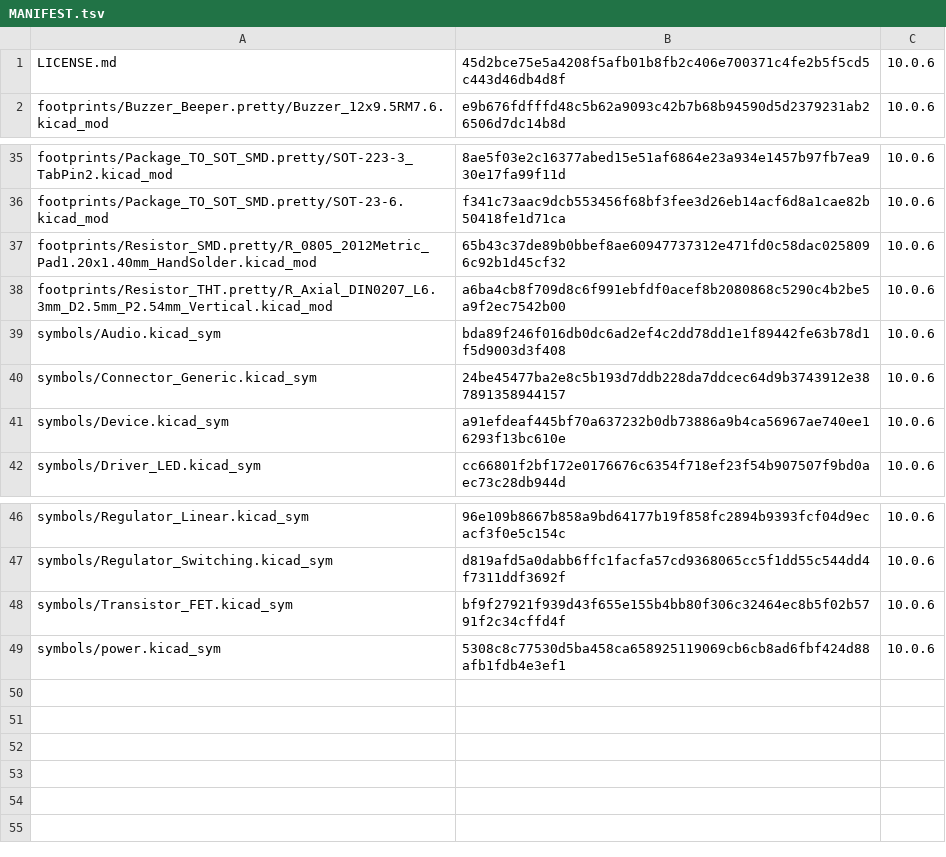
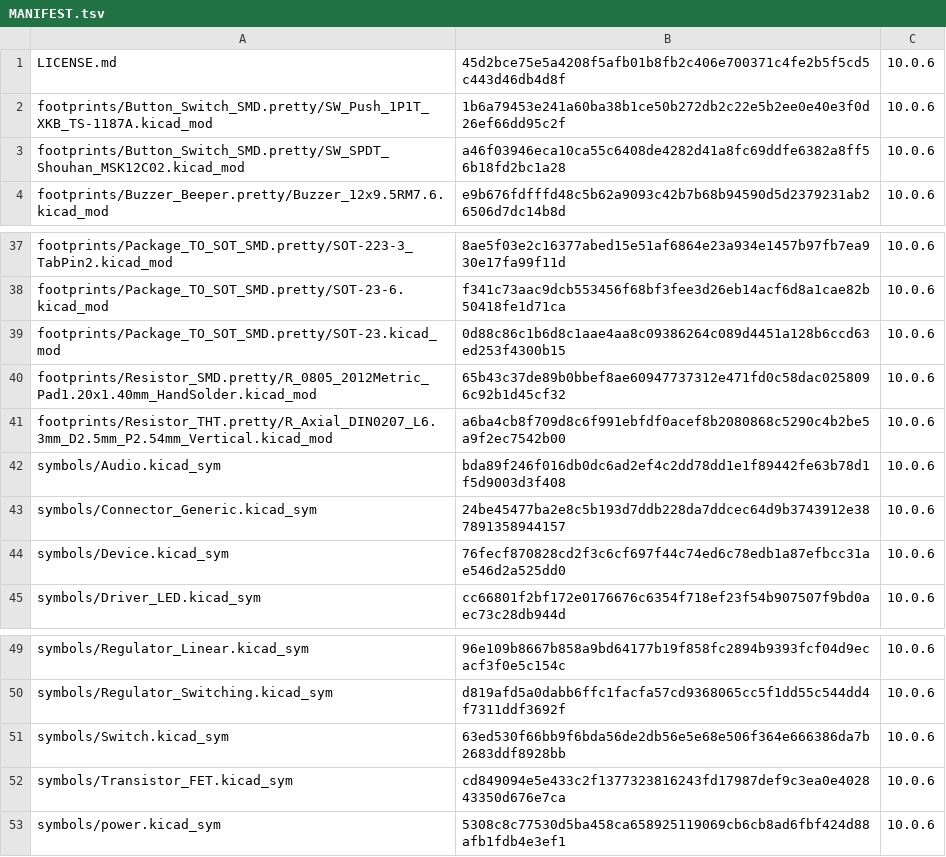
Before and after one commit to laurigates/mcu-tinkering-lab, a TSV file: tools/kicad/lib/kicad-stock/MANIFEST.tsv, drawn as a sheet; only a part is shown, gaps mark what is left out.

```diff
--- a/tools/kicad/lib/kicad-stock/MANIFEST.tsv
+++ b/tools/kicad/lib/kicad-stock/MANIFEST.tsv
@@ -1,2 +1,4 @@
 LICENSE.md	45d2bce75e5a4208f5afb01b8fb2c406e700371c4fe2b5f5cd5c443d46db4d8f	10.0.6
+footprints/Button_Switch_SMD.pretty/SW_Push_1P1T_XKB_TS-1187A.kicad_mod	1b6a79453e241a60ba38b1ce50b272db2c22e5b2ee0e40e3f0d26ef66dd95c2f	10.0.6
+footprints/Button_Switch_SMD.pretty/SW_SPDT_Shouhan_MSK12C02.kicad_mod	a46f03946eca10ca55c6408de4282d41a8fc69ddfe6382a8ff56b18fd2bc1a28	10.0.6
 footprints/Buzzer_Beeper.pretty/Buzzer_12x9.5RM7.6.kicad_mod	e9b676fdfffd48c5b62a9093c42b7b68b94590d5d2379231ab26506d7dc14b8d	10.0.6
@@ -36,2 +38,3 @@ footprints/Package_TO_SOT_SMD.pretty/SOT-223-3_TabPin2.kicad_mod	8ae5f03e2c16377
 footprints/Package_TO_SOT_SMD.pretty/SOT-23-6.kicad_mod	f341c73aac9dcb553456f68bf3fee3d26eb14acf6d8a1cae82b50418fe1d71ca	10.0.6
+footprints/Package_TO_SOT_SMD.pretty/SOT-23.kicad_mod	0d88c86c1b6d8c1aae4aa8c09386264c089d4451a128b6ccd63ed253f4300b15	10.0.6
 footprints/Resistor_SMD.pretty/R_0805_2012Metric_Pad1.20x1.40mm_HandSolder.kicad_mod	65b43c37de89b0bbef8ae60947737312e471fd0c58dac0258096c92b1d45cf32	10.0.6
@@ -40,3 +43,3 @@ symbols/Audio.kicad_sym	bda89f246f016db0dc6ad2ef4c2dd78dd1e1f89442fe63b78d1f5d90
 symbols/Connector_Generic.kicad_sym	24be45477ba2e8c5b193d7ddb228da7ddcec64d9b3743912e387891358944157	10.0.6
-symbols/Device.kicad_sym	a91efdeaf445bf70a637232b0db73886a9b4ca56967ae740ee16293f13bc610e	10.0.6
+symbols/Device.kicad_sym	76fecf870828cd2f3c6cf697f44c74ed6c78edb1a87efbcc31ae546d2a525dd0	10.0.6
 symbols/Driver_LED.kicad_sym	cc66801f2bf172e0176676c6354f718ef23f54b907507f9bd0aec73c28db944d	10.0.6
@@ -47,3 +50,4 @@ symbols/Regulator_Linear.kicad_sym	96e109b8667b858a9bd64177b19f858fc2894b9393fcf
 symbols/Regulator_Switching.kicad_sym	d819afd5a0dabb6ffc1facfa57cd9368065cc5f1dd55c544dd4f7311ddf3692f	10.0.6
-symbols/Transistor_FET.kicad_sym	bf9f27921f939d43f655e155b4bb80f306c32464ec8b5f02b5791f2c34cffd4f	10.0.6
+symbols/Switch.kicad_sym	63ed530f66bb9f6bda56de2db56e5e68e506f364e666386da7b2683ddf8928bb	10.0.6
+symbols/Transistor_FET.kicad_sym	cd849094e5e433c2f1377323816243fd17987def9c3ea0e402843350d676e7ca	10.0.6
 symbols/power.kicad_sym	5308c8c77530d5ba458ca658925119069cb6cb8ad6fbf424d88afb1fdb4e3ef1	10.0.6
```
Also changed, not shown: 17 other files.
